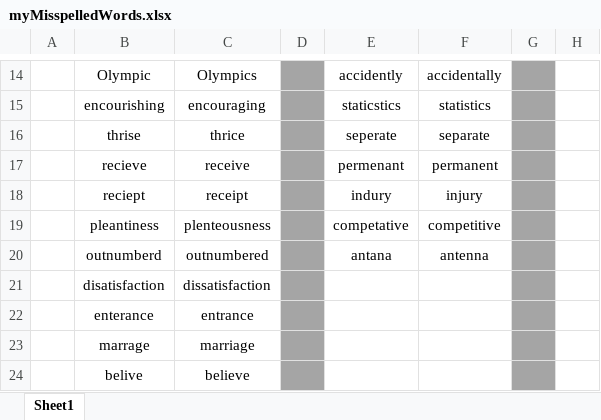
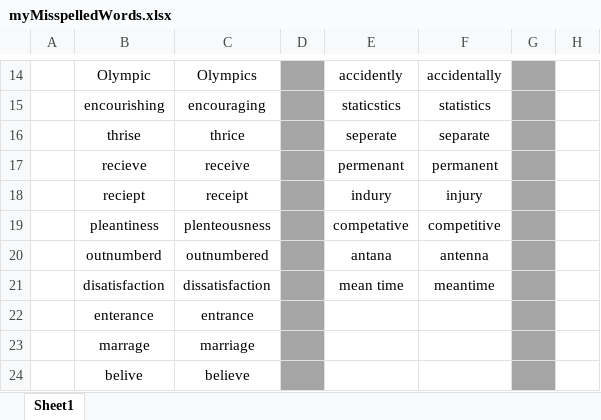
Before and after one commit to nayzinminlwin/IELTS_Practice_Repo, an Excel workbook: myMisspelledWords.xlsx, sheet Sheet1, drawn as a sheet; only a part is shown, gaps mark what is left out; values as stored, in another font and other column widths than the file's, no borders; the diff names each change by its address in the sheet, - before the commit and + after, or states it on an @@ line.

Commit message:
Added Misspelled word.

```diff
--- a/myMisspelledWords.xlsx (sheet Sheet1)
+++ b/myMisspelledWords.xlsx (sheet Sheet1)
-E21: (empty)
+E21: mean time
-F21: (empty)
+F21: meantime
```
